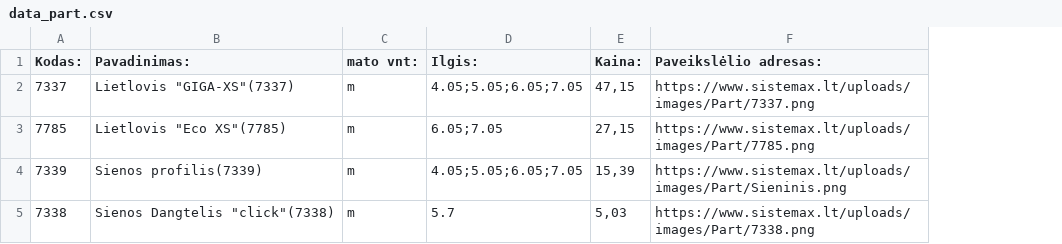
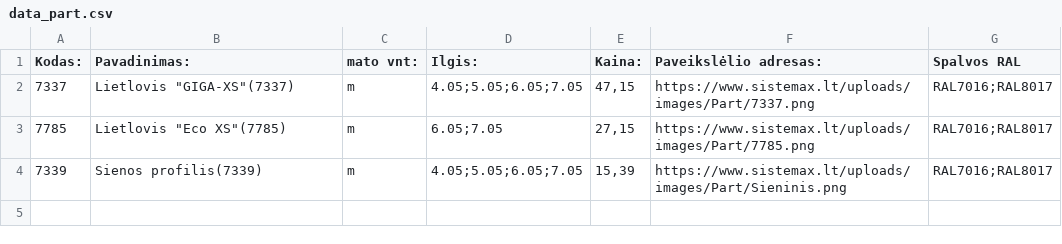
Before and after one commit to TomazasX/part, a CSV file: data_part.csv, drawn as a sheet; removed rows and columns are numbered as before the commit, all else as after; the diff names each change by its address in the sheet, - before the commit and + after, or states it on an @@ line.

Commit message:
Add files via upload

```diff
--- a/data_part.csv
+++ b/data_part.csv
+column G (Spalvos RAL), rows 2-4: all RAL7016;RAL8017
-row 5: 7338 | Sienos Dangtelis "click"(7338) | m | 5.7 | 5,03 | https://www.sistemax.lt/uploads/images/Part/7338.png
```
